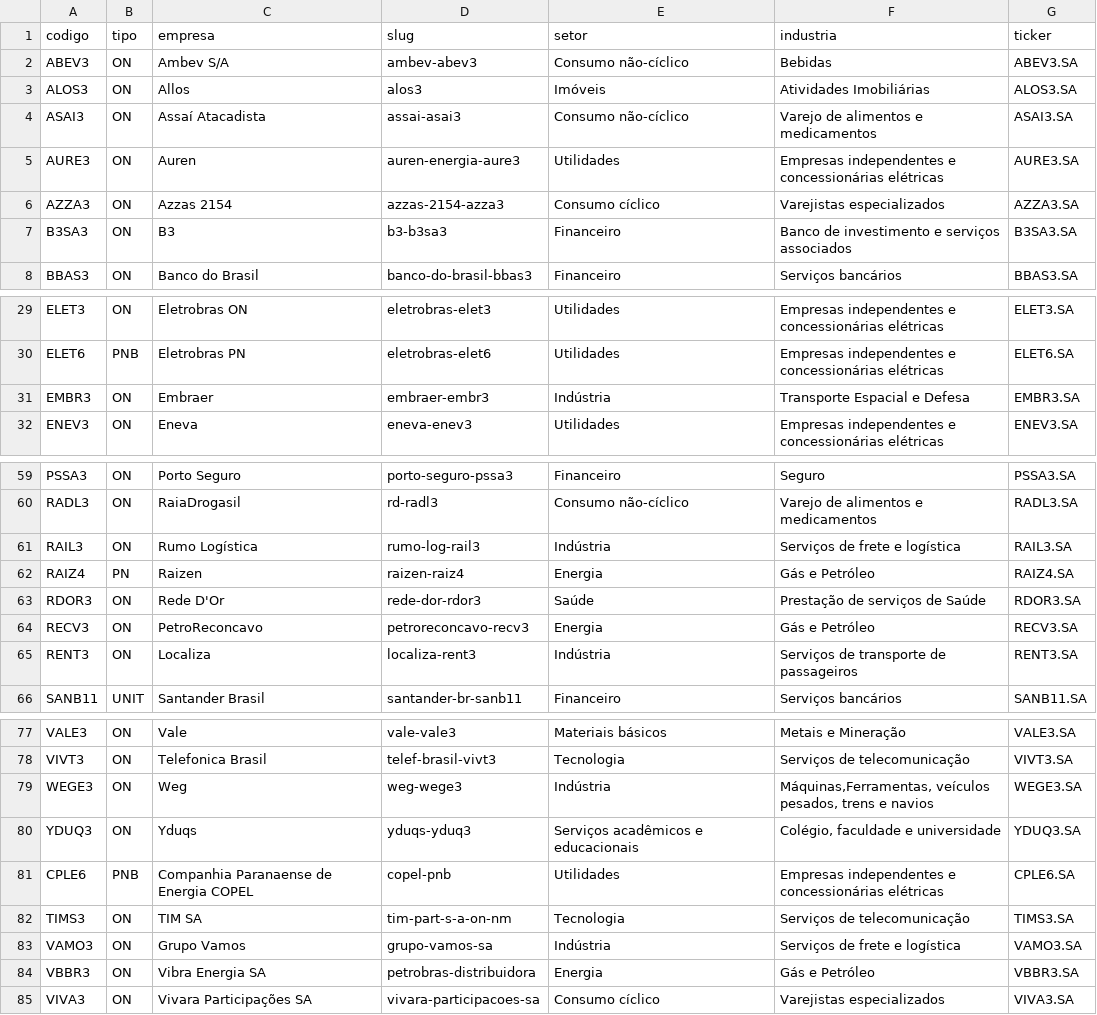
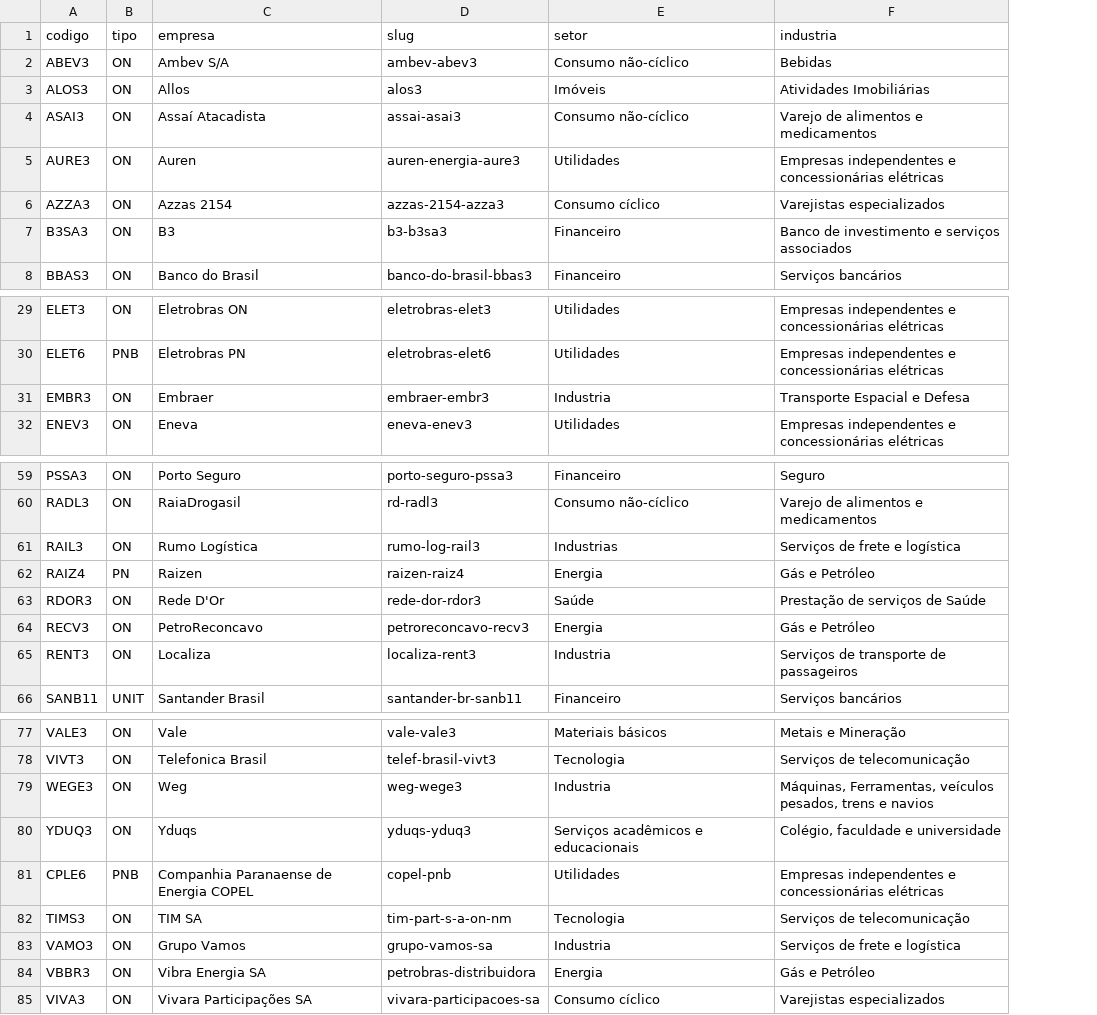
Before and after one commit to ederray/etl-aws, a CSV file: data/external/tbl_acoes_ibovespa.csv, drawn as a sheet; only a part is shown, gaps mark what is left out; the diff covers the shown part only; the diff names each change by its address in the sheet, - before the commit and + after, or states it on an @@ line.

```diff
--- a/data/external/tbl_acoes_ibovespa.csv
+++ b/data/external/tbl_acoes_ibovespa.csv
-column G (ticker), rows 2-8: ABEV3.SA | ALOS3.SA | ASAI3.SA | AURE3.SA | AZZA3.SA | B3SA3.SA | BBAS3.SA; rows 29-32: ELET3.SA | ELET6.SA | EMBR3.SA | ENEV3.SA; rows 59-66: PSSA3.SA | RADL3.SA | RAIL3.SA | RAIZ4.SA | RDOR3.SA | RECV3.SA | RENT3.SA | SANB11.SA; rows 77-85: VALE3.SA | VIVT3.SA | WEGE3.SA | YDUQ3.SA | CPLE6.SA | TIMS3.SA | VAMO3.SA | VBBR3.SA | VIVA3.SA
-E31 (setor): Indústria
+E31 (setor): Industria
-E61 (setor): Indústria
+E61 (setor): Industrias
-E65 (setor): Indústria
+E65 (setor): Industria
-E79 (setor): Indústria
+E79 (setor): Industria
-F79 (industria): Máquinas,Ferramentas, veículos pesados,…
+F79 (industria): Máquinas, Ferramentas, veículos pesados,…
-E83 (setor): Indústria
+E83 (setor): Industria
```
Also changed, not shown: 2 edited cells elsewhere in this file, 6 other files.
